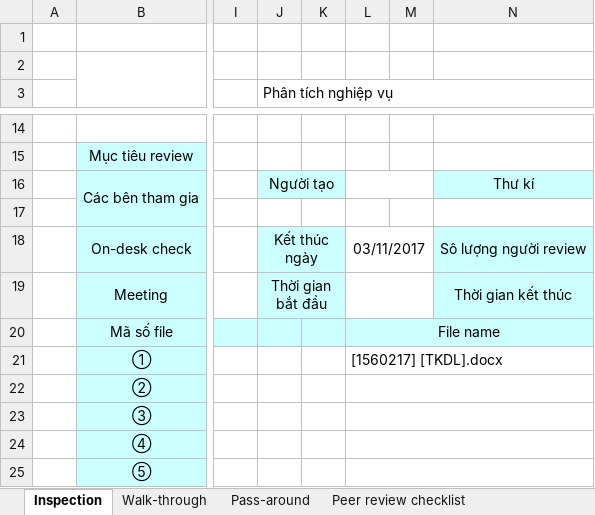
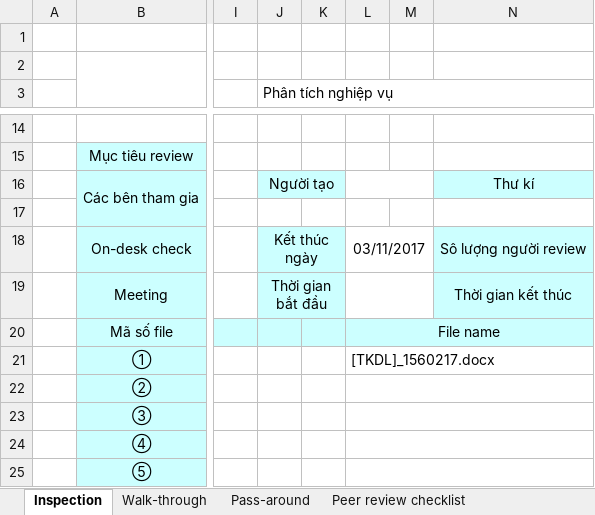
Before and after one commit to NguyenHoa-Hcmus/PTUDCSDL1, an Excel workbook: [Đồ án] Quản lý khách sạn/ThietKeDuLieu/Review/[Review]1560202_Hoa - 1560217_Huy.xlsx, sheet Inspection, drawn as a sheet; only a part is shown, gaps mark what is left out; values as stored, in another font and other column widths than the file's, no borders; conditional formats not drawn; the diff names each change by its address in the sheet, - before the commit and + after, or states it on an @@ line.

Commit message:
Hòa cập nhật

```diff
--- a/[Đồ án] Quản lý khách sạn/ThietKeDuLieu/Review/[Review]1560202_Hoa - 1560217_Huy.xlsx (sheet Inspection)
+++ b/[Đồ án] Quản lý khách sạn/ThietKeDuLieu/Review/[Review]1560202_Hoa - 1560217_Huy.xlsx (sheet Inspection)
-L21: [1560217] [TKDL].docx
+L21: [TKDL]_1560217.docx
```
